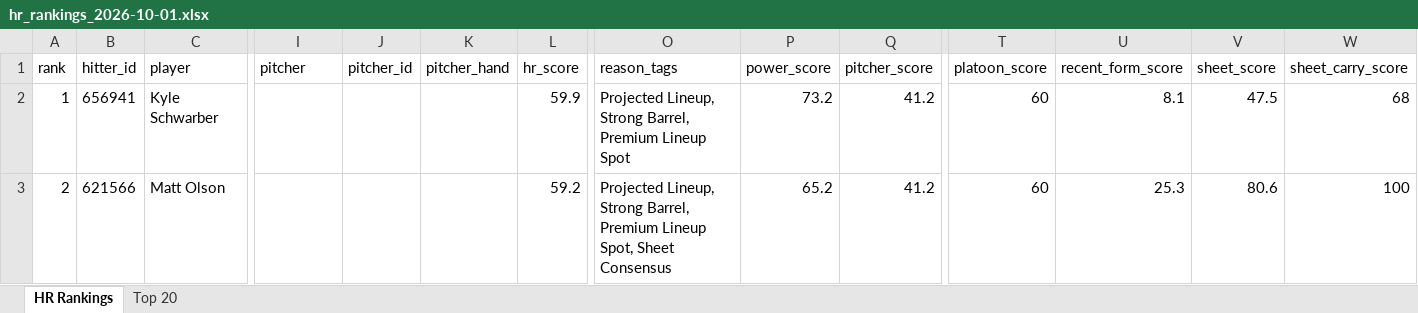
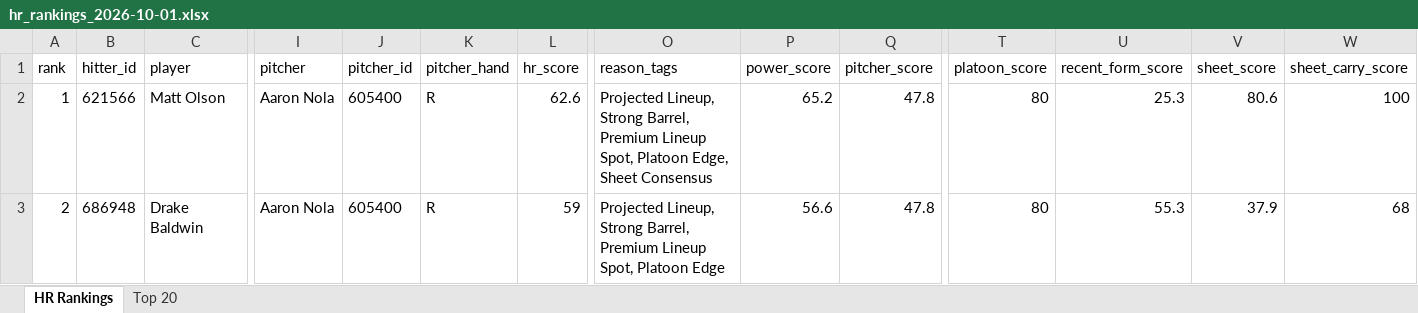
Before and after one commit to etbell28/ghost-analytics, an Excel workbook: outputs/daily/hr_rankings_2026-10-01.xlsx, sheet HR Rankings, drawn as a sheet; only a part is shown, gaps mark what is left out; values as stored, in another font and other column widths than the file's, no borders; the diff covers the shown part only; the diff names each change by its address in the sheet, - before the commit and + after, or states it on an @@ line.

```diff
--- a/outputs/daily/hr_rankings_2026-10-01.xlsx (sheet HR Rankings)
+++ b/outputs/daily/hr_rankings_2026-10-01.xlsx (sheet HR Rankings)
-B2 (hitter_id): 656941
+B2 (hitter_id): 621566
-C2 (player): Kyle Schwarber
+C2 (player): Matt Olson
-I2:I3 (pitcher): (empty)
+I2:I3 (pitcher): Aaron Nola
-J2:J3 (pitcher_id): (empty)
+J2:J3 (pitcher_id): 605400
-K2:K3 (pitcher_hand): (empty)
+K2:K3 (pitcher_hand): R
-L2 (hr_score): 59.9
+L2 (hr_score): 62.6
-O2 (reason_tags): …Premium Lineup Spot
+O2 (reason_tags): …Premium Lineup Spot, Platoon Edge, Sheet Consensus
-P2 (power_score): 73.2
+P2 (power_score): 65.2
-Q2:Q3 (pitcher_score): 41.2
+Q2:Q3 (pitcher_score): 47.8
-T2:T3 (platoon_score): 60
+T2:T3 (platoon_score): 80
-U2 (recent_form_score): 8.1
+U2 (recent_form_score): 25.3
-V2 (sheet_score): 47.5
+V2 (sheet_score): 80.6
-W2 (sheet_carry_score): 68
+W2 (sheet_carry_score): 100
-B3 (hitter_id): 621566
+B3 (hitter_id): 686948
-C3 (player): Matt Olson
+C3 (player): Drake Baldwin
-L3 (hr_score): 59.2
+L3 (hr_score): 59
-O3 (reason_tags): …Lineup Spot, Sheet Consensus
+O3 (reason_tags): …Lineup Spot, Platoon Edge
-P3 (power_score): 65.2
+P3 (power_score): 56.6
-U3 (recent_form_score): 25.3
+U3 (recent_form_score): 55.3
-V3 (sheet_score): 80.6
+V3 (sheet_score): 37.9
-W3 (sheet_carry_score): 100
+W3 (sheet_carry_score): 68
```
Also changed, not shown: 703 edited cells elsewhere in this sheet, sheet Top 20, 8 other files.
